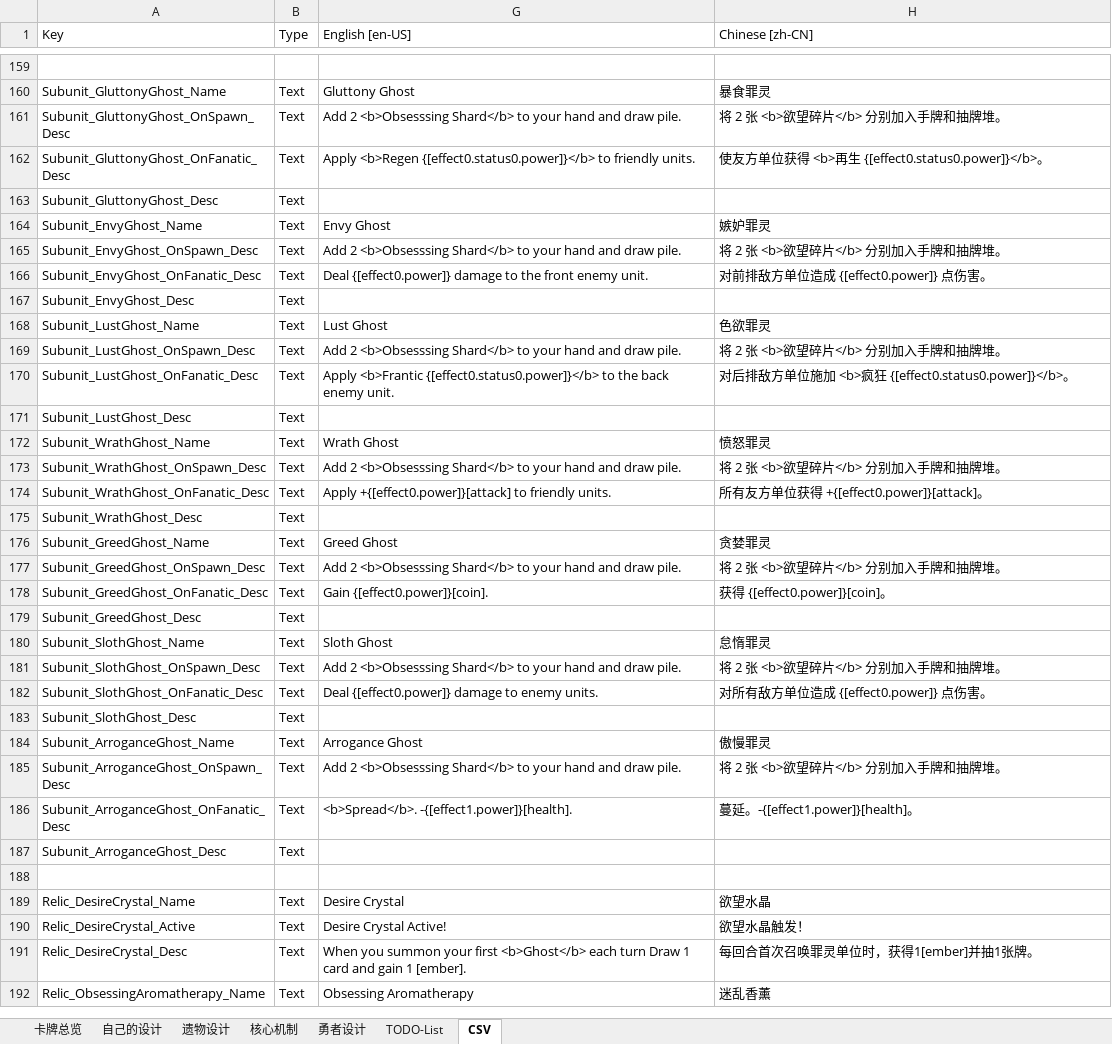
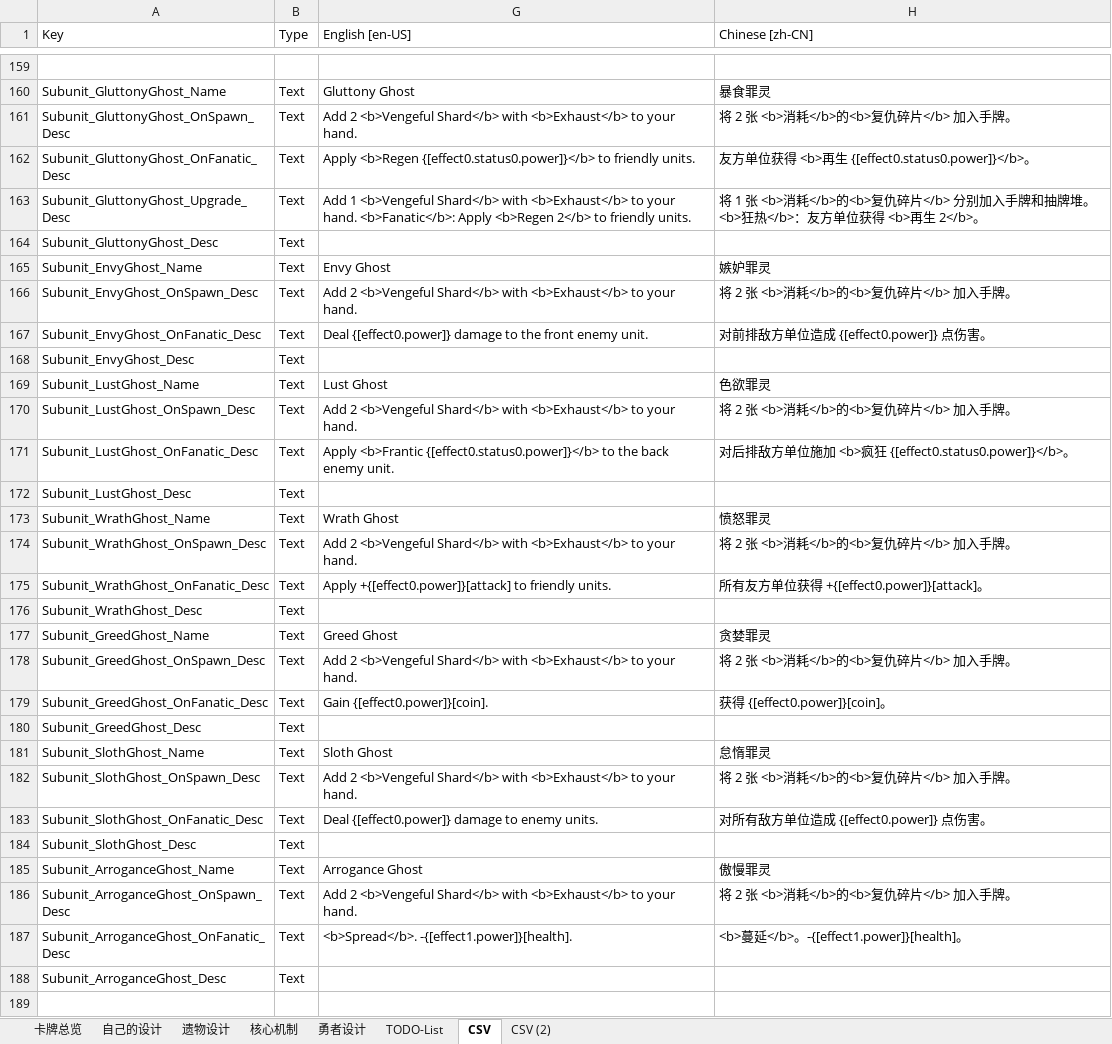
Before and after one commit to CodePointer/CubusClan, an Excel workbook: DesignDoc.xlsx, sheet CSV, drawn as a sheet; only a part is shown, gaps mark what is left out; the shorter side is filled out with more unchanged rows; values as stored, in another font and other column widths than the file's, no borders; addresses are those after the commit; the diff covers the shown part only; the diff names each change by its address in the sheet, - before the commit and + after, or states it on an @@ line.

Commit message:
Upgrade some TODO list.

```diff
--- a/DesignDoc.xlsx (sheet CSV)
+++ b/DesignDoc.xlsx (sheet CSV)
+sheet tab: CSV (2)
-G161 (English [en-US]): Add 2 <b>Obsesssing Shard</b> to your hand and draw pile.
+G161 (English [en-US]): Add 2 <b>Vengeful Shard</b> with <b>Exhaust</b> to your hand.
-H161 (Chinese [zh-CN]): 将 2 张 <b>欲望碎片</b> 分别加入手牌和抽牌堆。
+H161 (Chinese [zh-CN]): 将 2 张 <b>消耗</b>的<b>复仇碎片</b> 加入手牌。
-H162 (Chinese [zh-CN]): 使友方单位获得 <b>再生 {[effect0.status0.power]}</b>。
+H162 (Chinese [zh-CN]): 友方单位获得 <b>再生 {[effect0.status0.power]}</b>。
+row 163: Subunit_GluttonyGhost_Upgrade_Desc | Text | Add 1 <b>Vengeful Shard</b> with <b>Exhaust</b> to your hand. <b>Fanatic</b>: Apply <b>Regen 2</b> to friendly units. | 将 1 张 <b>消耗</b>的<b>复仇碎片</b> 分别加入手牌和抽牌堆。<b>狂热</b>：友方单位获得 <b>再生 2</b>。
-G166 (English [en-US]): Add 2 <b>Obsesssing Shard</b> to your hand and draw pile.
+G166 (English [en-US]): Add 2 <b>Vengeful Shard</b> with <b>Exhaust</b> to your hand.
-H166 (Chinese [zh-CN]): 将 2 张 <b>欲望碎片</b> 分别加入手牌和抽牌堆。
+H166 (Chinese [zh-CN]): 将 2 张 <b>消耗</b>的<b>复仇碎片</b> 加入手牌。
-G170 (English [en-US]): Add 2 <b>Obsesssing Shard</b> to your hand and draw pile.
+G170 (English [en-US]): Add 2 <b>Vengeful Shard</b> with <b>Exhaust</b> to your hand.
-H170 (Chinese [zh-CN]): 将 2 张 <b>欲望碎片</b> 分别加入手牌和抽牌堆。
+H170 (Chinese [zh-CN]): 将 2 张 <b>消耗</b>的<b>复仇碎片</b> 加入手牌。
-G174 (English [en-US]): Add 2 <b>Obsesssing Shard</b> to your hand and draw pile.
+G174 (English [en-US]): Add 2 <b>Vengeful Shard</b> with <b>Exhaust</b> to your hand.
-H174 (Chinese [zh-CN]): 将 2 张 <b>欲望碎片</b> 分别加入手牌和抽牌堆。
+H174 (Chinese [zh-CN]): 将 2 张 <b>消耗</b>的<b>复仇碎片</b> 加入手牌。
-G178 (English [en-US]): Add 2 <b>Obsesssing Shard</b> to your hand and draw pile.
+G178 (English [en-US]): Add 2 <b>Vengeful Shard</b> with <b>Exhaust</b> to your hand.
-H178 (Chinese [zh-CN]): 将 2 张 <b>欲望碎片</b> 分别加入手牌和抽牌堆。
+H178 (Chinese [zh-CN]): 将 2 张 <b>消耗</b>的<b>复仇碎片</b> 加入手牌。
-G182 (English [en-US]): Add 2 <b>Obsesssing Shard</b> to your hand and draw pile.
+G182 (English [en-US]): Add 2 <b>Vengeful Shard</b> with <b>Exhaust</b> to your hand.
-H182 (Chinese [zh-CN]): 将 2 张 <b>欲望碎片</b> 分别加入手牌和抽牌堆。
+H182 (Chinese [zh-CN]): 将 2 张 <b>消耗</b>的<b>复仇碎片</b> 加入手牌。
-G186 (English [en-US]): Add 2 <b>Obsesssing Shard</b> to your hand and draw pile.
+G186 (English [en-US]): Add 2 <b>Vengeful Shard</b> with <b>Exhaust</b> to your hand.
-H186 (Chinese [zh-CN]): 将 2 张 <b>欲望碎片</b> 分别加入手牌和抽牌堆。
+H186 (Chinese [zh-CN]): 将 2 张 <b>消耗</b>的<b>复仇碎片</b> 加入手牌。
-H187 (Chinese [zh-CN]): 蔓延。-{[effect1.power]}[health]。
+H187 (Chinese [zh-CN]): <b>蔓延</b>。-{[effect1.power]}[health]。
```
Also changed, not shown: 1 added row, 1 removed row and 14 edited cells elsewhere in this sheet, sheet TODO-List, sheet 勇者设计, 18 other files.
